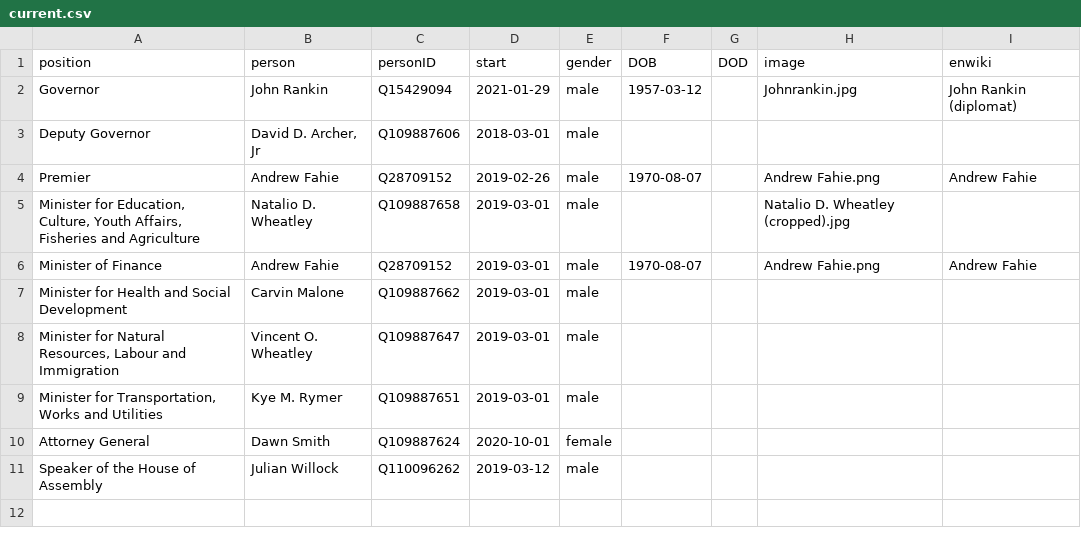
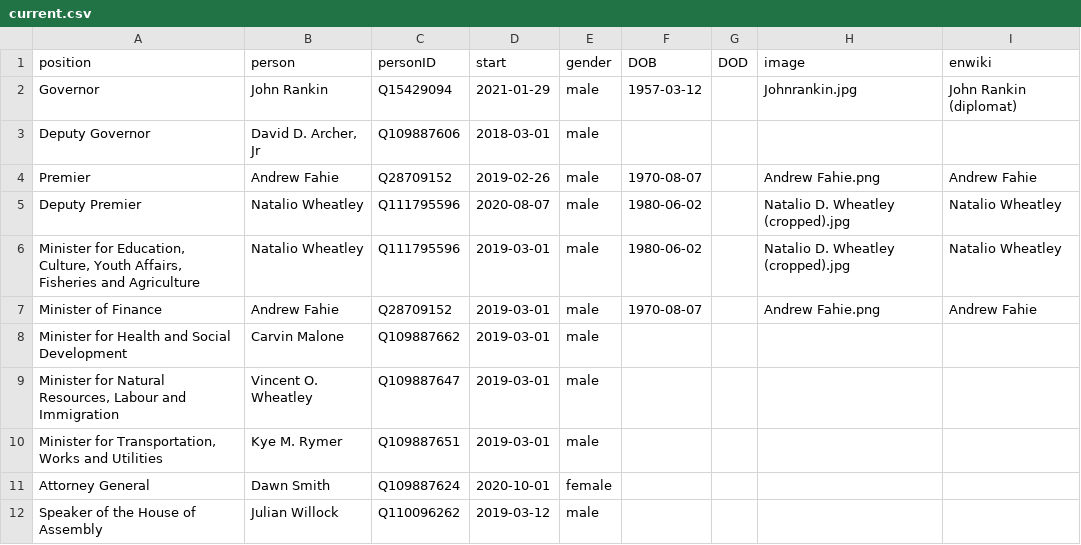
Before and after one commit to every-politician-scrapers/bvi-ministers, a CSV file: html/current.csv, drawn as a sheet.

```diff
--- a/html/current.csv
+++ b/html/current.csv
@@ -4,3 +4,4 @@ Deputy Governor,"David D. Archer, Jr",Q109887606,2018-03-01,male,,,,
 Premier,Andrew Fahie,Q28709152,2019-02-26,male,1970-08-07,,Andrew Fahie.png,Andrew Fahie
-"Minister for Education, Culture, Youth Affairs, Fisheries and Agriculture",Natalio D. Wheatley,Q109887658,2019-03-01,male,,,Natalio D. Wheatley (cropped).jpg,
+Deputy Premier,Natalio Wheatley,Q111795596,2020-08-07,male,1980-06-02,,Natalio D. Wheatley (cropped).jpg,Natalio Wheatley
+"Minister for Education, Culture, Youth Affairs, Fisheries and Agriculture",Natalio Wheatley,Q111795596,2019-03-01,male,1980-06-02,,Natalio D. Wheatley (cropped).jpg,Natalio Wheatley
 Minister of Finance,Andrew Fahie,Q28709152,2019-03-01,male,1970-08-07,,Andrew Fahie.png,Andrew Fahie
```
Also changed, not shown: html/holders21.csv, html/positions.csv, 1 other file.
